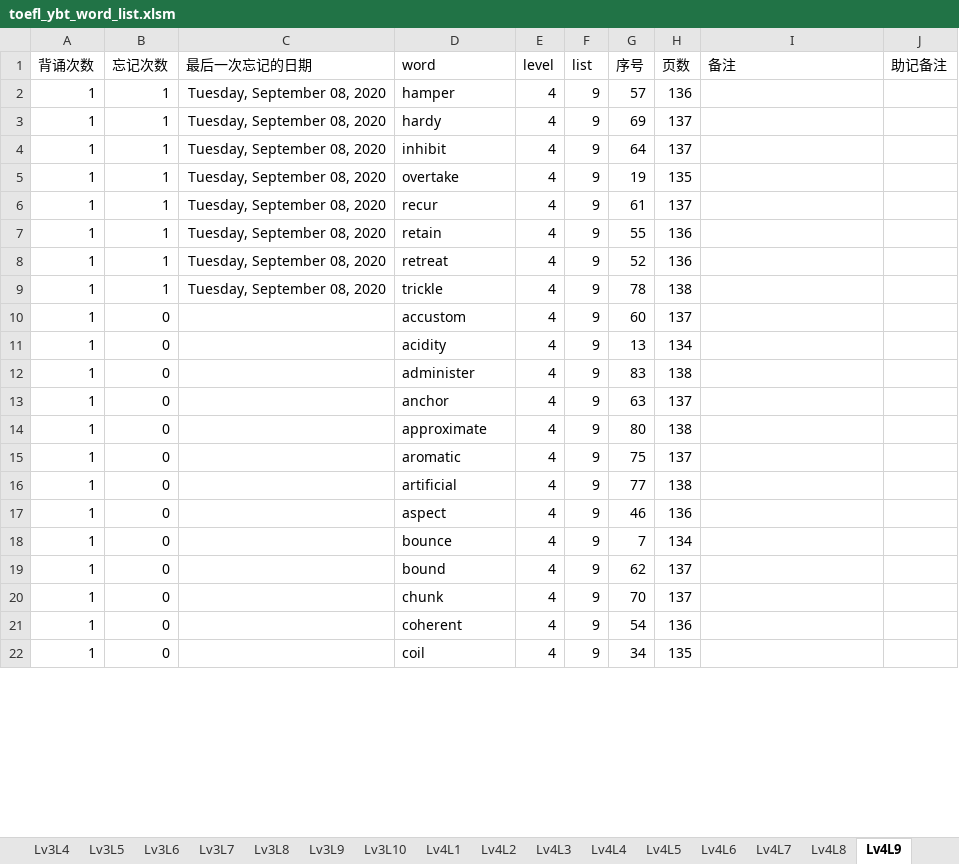
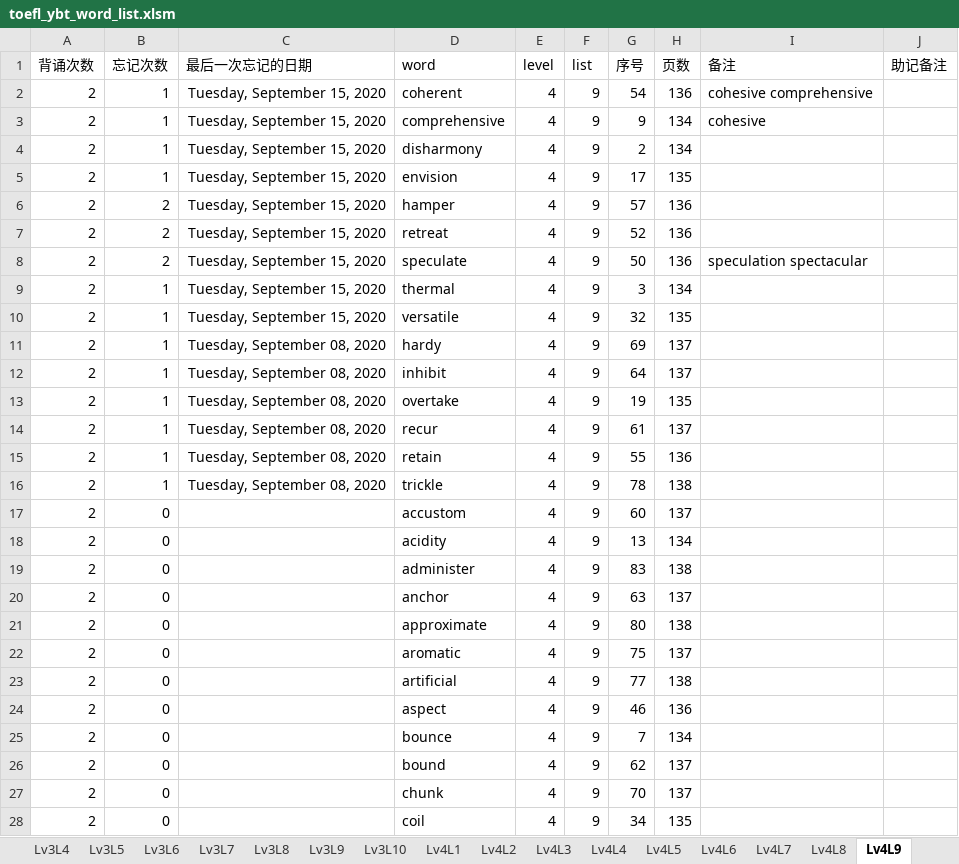
Before and after one commit to allen8807/vocabulary, an Excel workbook: ybt/toefl_ybt_word_list.xlsm, sheet Lv4L9, drawn as a sheet; only a part is shown; values as stored, in another font and other column widths than the file's, no borders; table styles not drawn; removed rows and columns are numbered as before the commit, all else as after; the diff covers the shown part only; the diff names each change by its address in the sheet, - before the commit and + after, or states it on an @@ line.

```diff
--- a/ybt/toefl_ybt_word_list.xlsm (sheet Lv4L9)
+++ b/ybt/toefl_ybt_word_list.xlsm (sheet Lv4L9)
+row 2: 2 | 1 | Tuesday, September 15, 2020 | coherent | 4 | 9 | 54 | 136 | cohesive comprehensive
+row 3: 2 | 1 | Tuesday, September 15, 2020 | comprehensive | 4 | 9 | 9 | 134 | cohesive
+row 4: 2 | 1 | Tuesday, September 15, 2020 | disharmony | 4 | 9 | 2 | 134
+row 5: 2 | 1 | Tuesday, September 15, 2020 | envision | 4 | 9 | 17 | 135
-A6 (背诵次数): 1
+A6 (背诵次数): 2
-B6 (忘记次数): 1
+B6 (忘记次数): 2
-C6 (最后一次忘记的日期): Tuesday, September 08, 2020
+C6 (最后一次忘记的日期): Tuesday, September 15, 2020
+row 7: 2 | 2 | Tuesday, September 15, 2020 | retreat | 4 | 9 | 52 | 136
+row 8: 2 | 2 | Tuesday, September 15, 2020 | speculate | 4 | 9 | 50 | 136 | speculation spectacular
+row 9: 2 | 1 | Tuesday, September 15, 2020 | thermal | 4 | 9 | 3 | 134
+row 10: 2 | 1 | Tuesday, September 15, 2020 | versatile | 4 | 9 | 32 | 135
-A11:A15 (背诵次数): 1
+A11:A15 (背诵次数): 2
-row 8: 1 | 1 | Tuesday, September 08, 2020 | retreat | 4 | 9 | 52 | 136
-A16:A27 (背诵次数): 1
+A16:A27 (背诵次数): 2
-row 21: 1 | 0 |  | coherent | 4 | 9 | 54 | 136
-A28 (背诵次数): 1
+A28 (背诵次数): 2
```
Also changed, not shown: other rows of this sheet, sheet Lv4L10, sheet Lv5L3, sheet Lv5L2, sheet Lv4L3, sheet Lv4L6, sheet Lv5L1, 22 more sheets, 42 other files.
